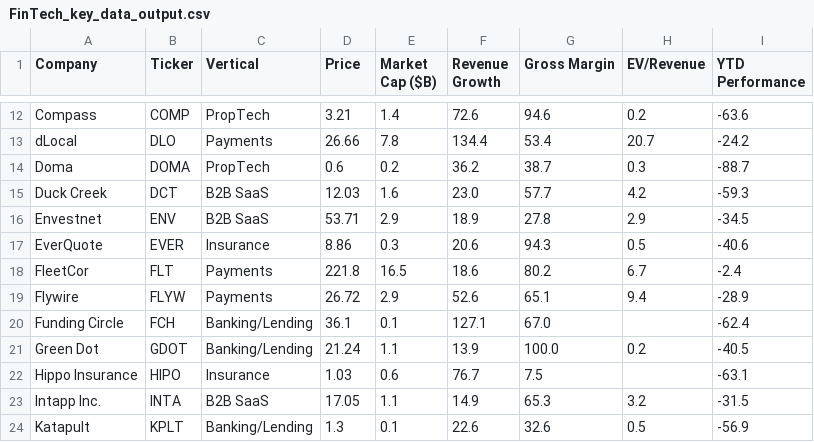
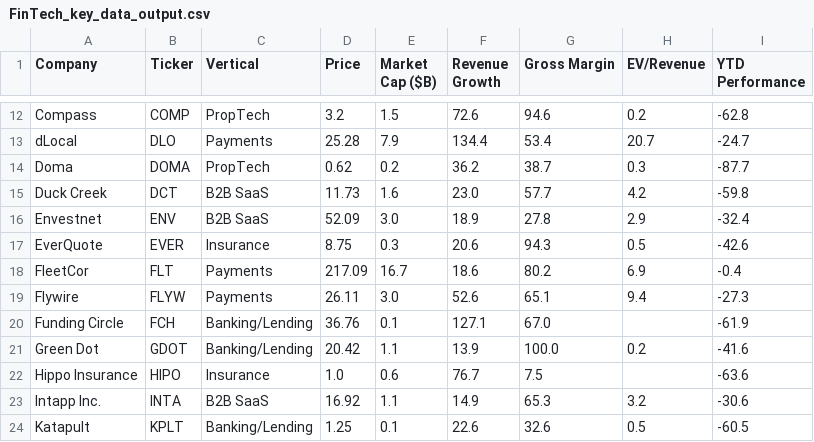
Before and after one commit to AmieRamie/findex, a CSV file: FinTech_key_data_output.csv, drawn as a sheet; only a part is shown, gaps mark what is left out; the diff covers the shown part only; the diff names each change by its address in the sheet, - before the commit and + after, or states it on an @@ line.

```diff
--- a/FinTech_key_data_output.csv
+++ b/FinTech_key_data_output.csv
-D12 (Price): 3.21
+D12 (Price): 3.2
-E12 (Market Cap ($B)): 1.4
+E12 (Market Cap ($B)): 1.5
-I12 (YTD Performance): -63.6
+I12 (YTD Performance): -62.8
-D13 (Price): 26.66
+D13 (Price): 25.28
-E13 (Market Cap ($B)): 7.8
+E13 (Market Cap ($B)): 7.9
-I13 (YTD Performance): -24.2
+I13 (YTD Performance): -24.7
-D14 (Price): 0.6
+D14 (Price): 0.62
-I14 (YTD Performance): -88.7
+I14 (YTD Performance): -87.7
-D15 (Price): 12.03
+D15 (Price): 11.73
-I15 (YTD Performance): -59.3
+I15 (YTD Performance): -59.8
-D16 (Price): 53.71
+D16 (Price): 52.09
-E16 (Market Cap ($B)): 2.9
+E16 (Market Cap ($B)): 3.0
-I16 (YTD Performance): -34.5
+I16 (YTD Performance): -32.4
-D17 (Price): 8.86
+D17 (Price): 8.75
-I17 (YTD Performance): -40.6
+I17 (YTD Performance): -42.6
-D18 (Price): 221.8
+D18 (Price): 217.09
-E18 (Market Cap ($B)): 16.5
+E18 (Market Cap ($B)): 16.7
-H18 (EV/Revenue): 6.7
+H18 (EV/Revenue): 6.9
-I18 (YTD Performance): -2.4
+I18 (YTD Performance): -0.4
-D19 (Price): 26.72
+D19 (Price): 26.11
-E19 (Market Cap ($B)): 2.9
+E19 (Market Cap ($B)): 3.0
-I19 (YTD Performance): -28.9
+I19 (YTD Performance): -27.3
-D20 (Price): 36.1
+D20 (Price): 36.76
-I20 (YTD Performance): -62.4
+I20 (YTD Performance): -61.9
-D21 (Price): 21.24
+D21 (Price): 20.42
-I21 (YTD Performance): -40.5
+I21 (YTD Performance): -41.6
-D22 (Price): 1.03
+D22 (Price): 1.0
-I22 (YTD Performance): -63.1
+I22 (YTD Performance): -63.6
-D23 (Price): 17.05
+D23 (Price): 16.92
-I23 (YTD Performance): -31.5
+I23 (YTD Performance): -30.6
-D24 (Price): 1.3
+D24 (Price): 1.25
-I24 (YTD Performance): -56.9
+I24 (YTD Performance): -60.5
```
Also changed, not shown: 121 edited cells elsewhere in this file.
